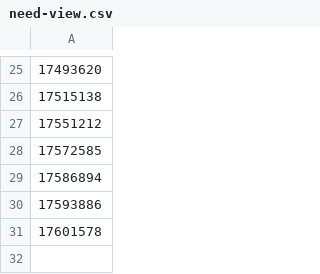
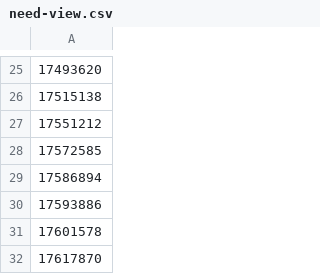
Before and after one commit to Murayu0225/youtube-dev, a CSV file: Data/need-view.csv, drawn as a sheet; only a part is shown, gaps mark what is left out; the diff names each change by its address in the sheet, - before the commit and + after, or states it on an @@ line.

Commit message:
Chopstick data was Downloaded!

```diff
--- a/Data/need-view.csv
+++ b/Data/need-view.csv
+row 32: 17617870
```
